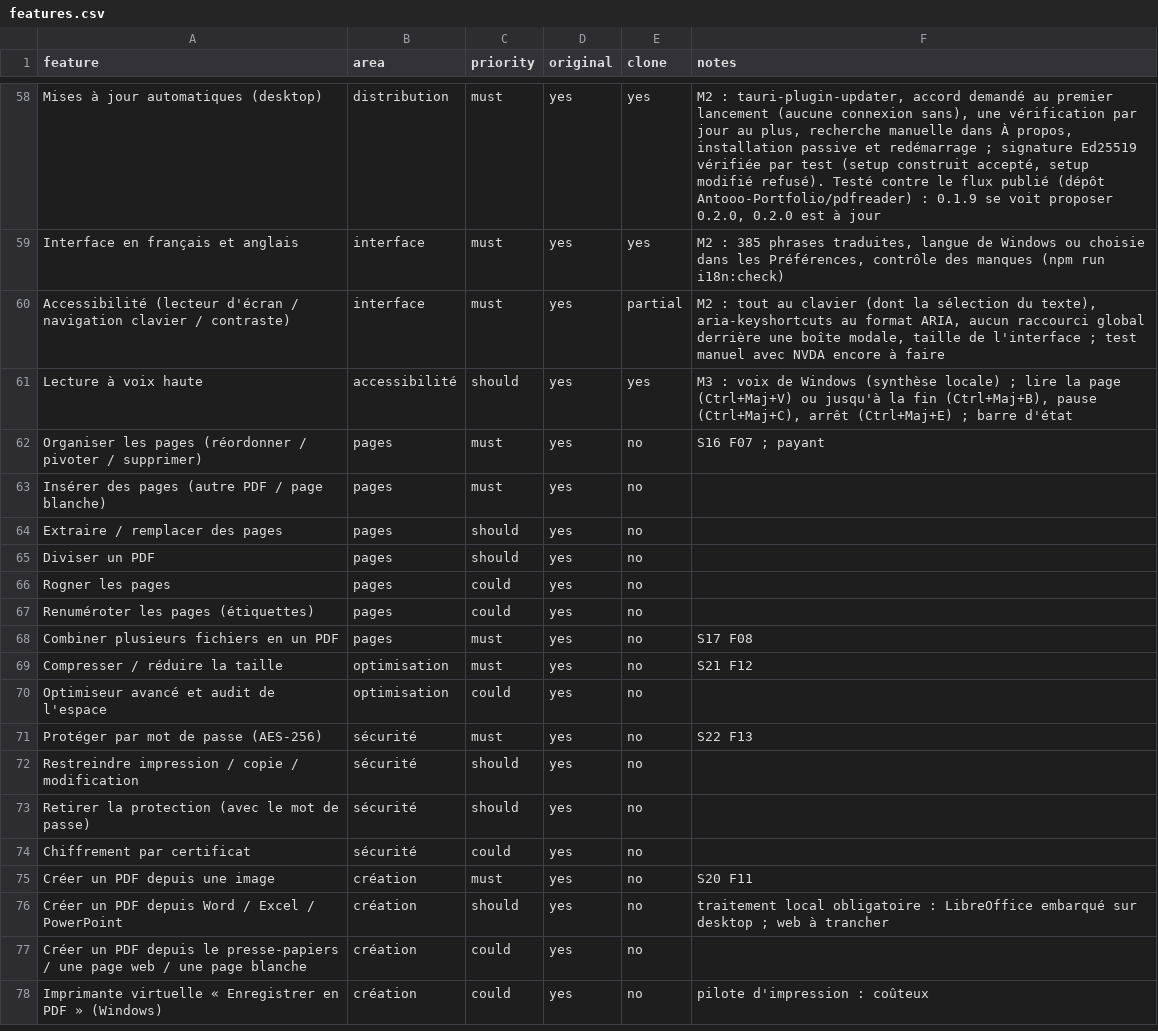
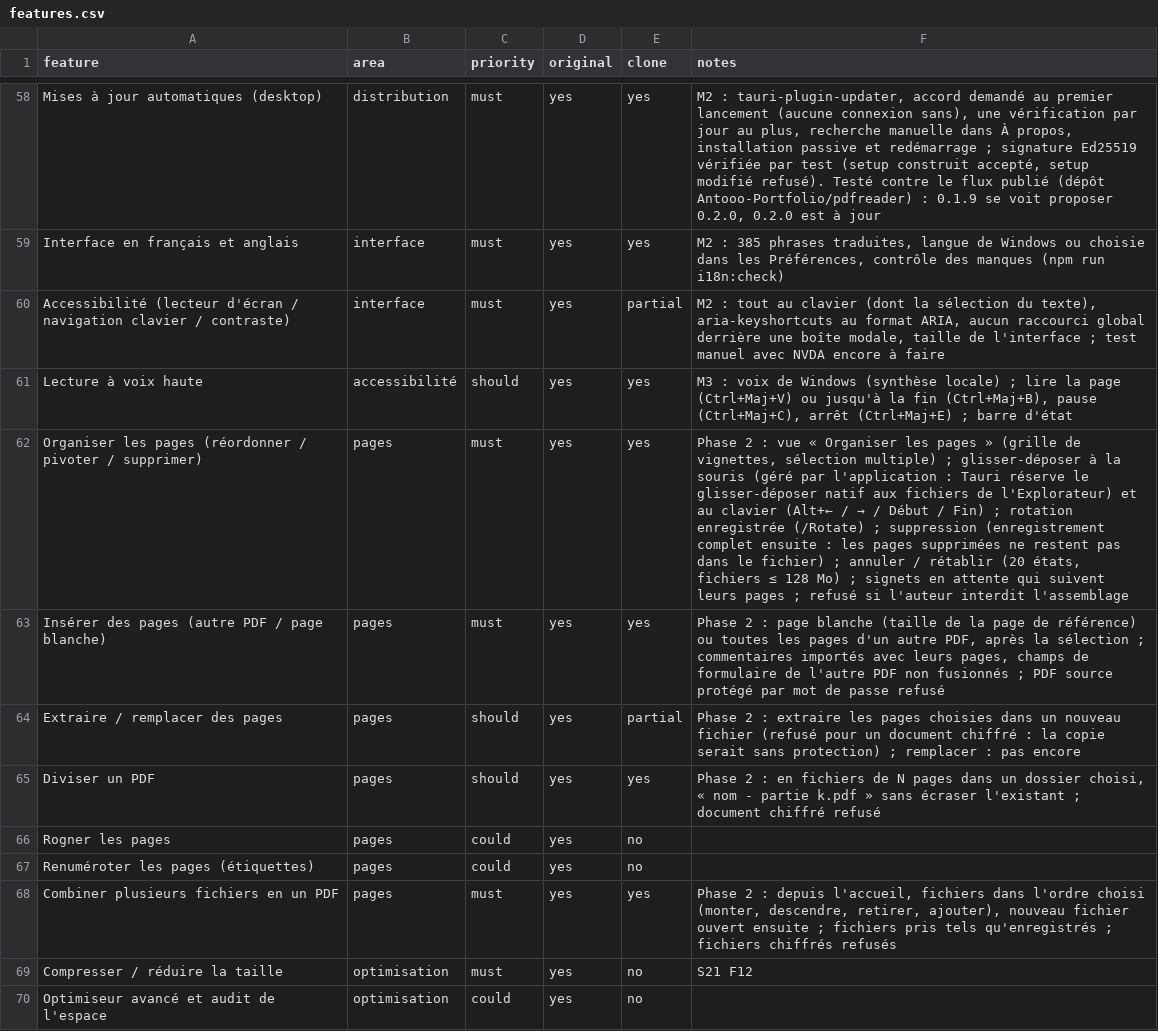
Before and after one commit to Antooo-Portfolio/pdfreader, a CSV file: replica/features.csv, drawn as a sheet; only a part is shown, gaps mark what is left out; the shorter side is filled out with more unchanged rows.

```diff
--- a/replica/features.csv
+++ b/replica/features.csv
@@ -61,9 +61,9 @@ Accessibilité (lecteur d'écran / navigation clavier / contraste),interface,mus
 Lecture à voix haute,accessibilité,should,yes,yes,"M3 : voix de Windows (synthèse locale) ; lire la page (Ctrl+Maj+V) ou jusqu'à la fin (Ctrl+Maj+B), pause (Ctrl+Maj+C), arrêt (Ctrl+Maj+E) ; barre d'état"
-Organiser les pages (réordonner / pivoter / supprimer),pages,must,yes,no,S16 F07 ; payant
-Insérer des pages (autre PDF / page blanche),pages,must,yes,no,
-Extraire / remplacer des pages,pages,should,yes,no,
-Diviser un PDF,pages,should,yes,no,
+Organiser les pages (réordonner / pivoter / supprimer),pages,must,yes,yes,"Phase 2 : vue « Organiser les pages » (grille de vignettes, sélection multiple) ; glisser-déposer à la souris (géré par l'application : Tauri réserve le glisser-déposer natif aux fichiers de l'Explorateur) et au clavier (Alt+← / → / Début / Fin) ; rotation enregistrée (/Rotate) ; suppression (enregistrement complet ensuite : les pages supprimées ne restent pas dans le fichier) ; annuler / rétablir (20 états, fichiers ≤ 128 Mo) ; signets en attente qui suivent leurs pages ; refusé si l'auteur interdit l'assemblage"
+Insérer des pages (autre PDF / page blanche),pages,must,yes,yes,"Phase 2 : page blanche (taille de la page de référence) ou toutes les pages d'un autre PDF, après la sélection ; commentaires importés avec leurs pages, champs de formulaire de l'autre PDF non fusionnés ; PDF source protégé par mot de passe refusé"
+Extraire / remplacer des pages,pages,should,yes,partial,Phase 2 : extraire les pages choisies dans un nouveau fichier (refusé pour un document chiffré : la copie serait sans protection) ; remplacer : pas encore
+Diviser un PDF,pages,should,yes,yes,"Phase 2 : en fichiers de N pages dans un dossier choisi, « nom - partie k.pdf » sans écraser l'existant ; document chiffré refusé"
 Rogner les pages,pages,could,yes,no,
 Renuméroter les pages (étiquettes),pages,could,yes,no,
-Combiner plusieurs fichiers en un PDF,pages,must,yes,no,S17 F08
+Combiner plusieurs fichiers en un PDF,pages,must,yes,yes,"Phase 2 : depuis l'accueil, fichiers dans l'ordre choisi (monter, descendre, retirer, ajouter), nouveau fichier ouvert ensuite ; fichiers pris tels qu'enregistrés ; fichiers chiffrés refusés"
 Compresser / réduire la taille,optimisation,must,yes,no,S21 F12
```
Also changed, not shown: 18 other files.
